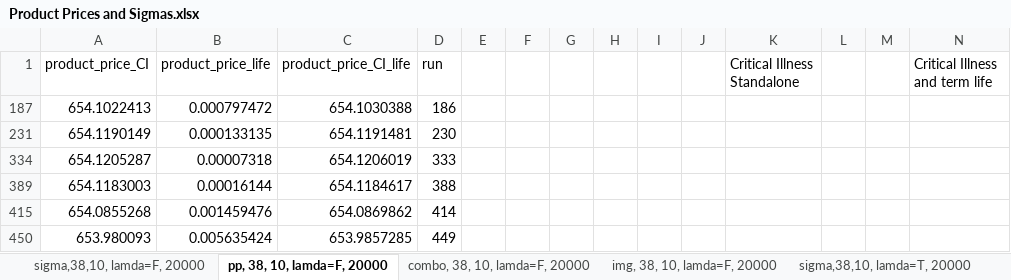
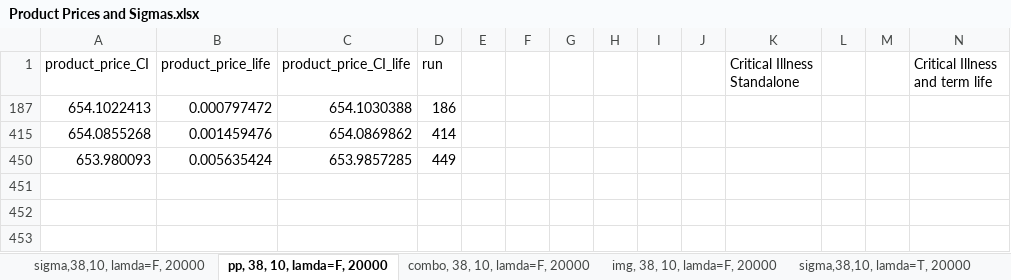
Before and after one commit to nparadina/Zavrsni-rad, an Excel workbook: Product Prices and Sigmas.xlsx, sheet pp, 38, 10, lamda=F, 20000, drawn as a sheet; only a part is shown; values as stored, in another font and other column widths than the file's, no borders; table styles not drawn; rows hold the shown columns only; the diff names each change by its address in the sheet, - before the commit and + after, or states it on an @@ line.

```diff
--- a/Product Prices and Sigmas.xlsx (sheet pp, 38, 10, lamda=F, 20000)
+++ b/Product Prices and Sigmas.xlsx (sheet pp, 38, 10, lamda=F, 20000)
@@ row 231 hidden: 654.1190149 | 0.000133135 | 654.1191481 | 230 @@
@@ row 334 hidden: 654.1205287 | 0.00007318 | 654.1206019 | 333 @@
@@ row 389 hidden: 654.1183003 | 0.00016144 | 654.1184617 | 388 @@
```
Also changed, not shown: sheet combo,40, 30,lambda=F,25000, sheet combo, 38, 10, lamda=T, 20000, sheet combo, 38, 10, lamda=F, 20000, sheet combo, 40, 30,lambda=T,25000, charts or pictures, 1 other file.
